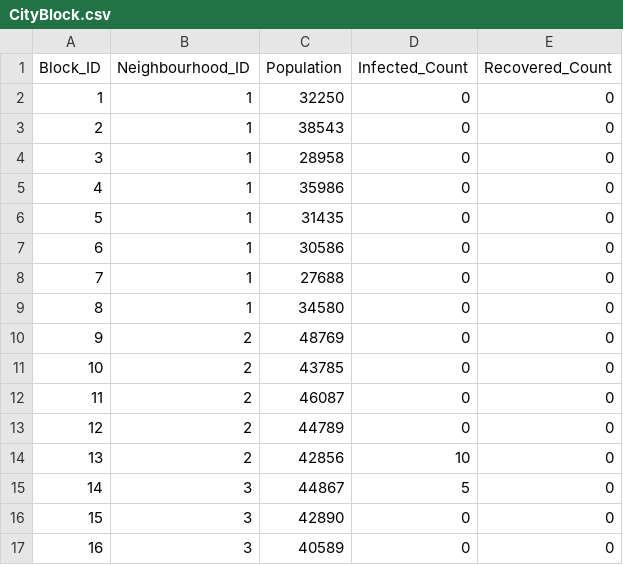
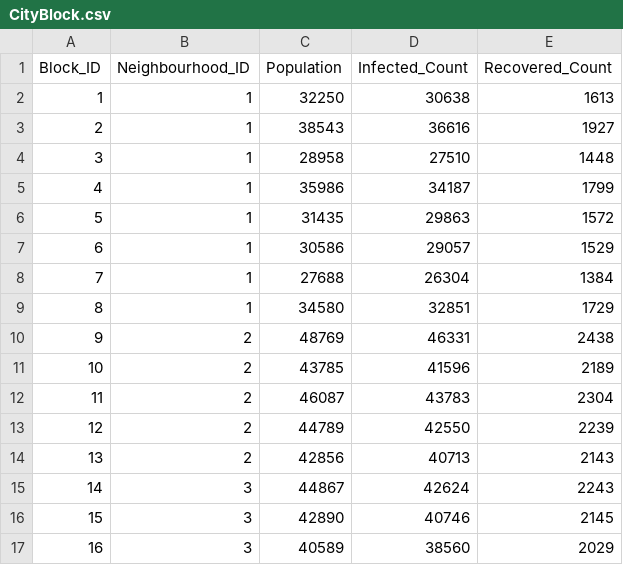
Before and after one commit to lappland-stack/Datascience-Assignment-UoS, a CSV file: CityBlock.csv, drawn as a sheet; only a part is shown; the diff covers the shown part only.

Commit message:
Added data to the CityBlock CSV. Now there are values under recovery and infected count.

```diff
--- a/CityBlock.csv
+++ b/CityBlock.csv
@@ -1,17 +1,17 @@
 Block_ID,Neighbourhood_ID,Population,Infected_Count,Recovered_Count
-1,1,32250,0,0
-2,1,38543,0,0
-3,1,28958,0,0
-4,1,35986,0,0
-5,1,31435,0,0
-6,1,30586,0,0
-7,1,27688,0,0
-8,1,34580,0,0
-9,2,48769,0,0
-10,2,43785,0,0
-11,2,46087,0,0
-12,2,44789,0,0
-13,2,42856,10,0
-14,3,44867,5,0
-15,3,42890,0,0
-16,3,40589,0,0
+1,1,32250,30638,1613
+2,1,38543,36616,1927
+3,1,28958,27510,1448
+4,1,35986,34187,1799
+5,1,31435,29863,1572
+6,1,30586,29057,1529
+7,1,27688,26304,1384
+8,1,34580,32851,1729
+9,2,48769,46331,2438
+10,2,43785,41596,2189
+11,2,46087,43783,2304
+12,2,44789,42550,2239
+13,2,42856,40713,2143
+14,3,44867,42624,2243
+15,3,42890,40746,2145
+16,3,40589,38560,2029
```
Also changed, not shown: 76 edited cells elsewhere in this file.
